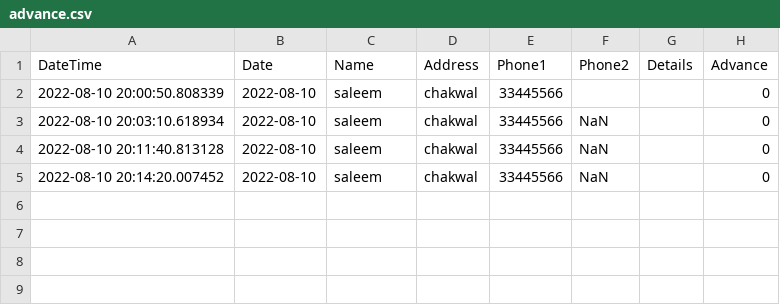
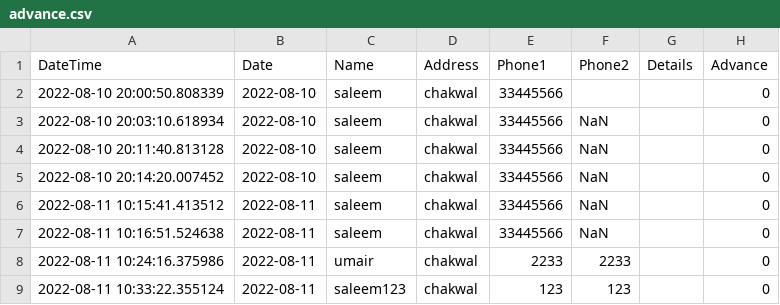
Before and after one commit to i-umairkhan/Kamal-Iron, a CSV file: Main Code/Csv/advance.csv, drawn as a sheet.

```diff
--- a/Main Code/Csv/advance.csv
+++ b/Main Code/Csv/advance.csv
@@ -5 +5,5 @@ DateTime,Date,Name,Address,Phone1,Phone2,Details,Advance
 2022-08-10 20:14:20.007452,2022-08-10,saleem,chakwal,33445566,NaN, ,0
+2022-08-11 10:15:41.413512,2022-08-11,saleem,chakwal,33445566,NaN,,0
+2022-08-11 10:16:51.524638,2022-08-11,saleem,chakwal,33445566,NaN,,0
+2022-08-11 10:24:16.375986,2022-08-11,umair,chakwal,2233,2233,,0
+2022-08-11 10:33:22.355124,2022-08-11,saleem123,chakwal,123,123,,0
```
Also changed, not shown: Main Code/Csv/customers.csv, 3 other files.
